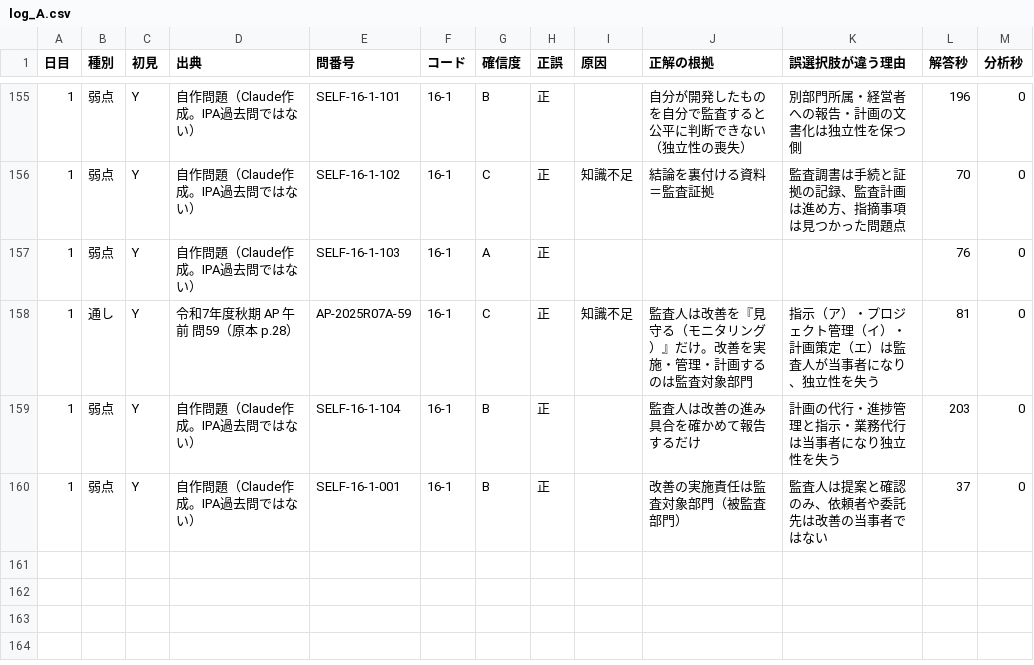
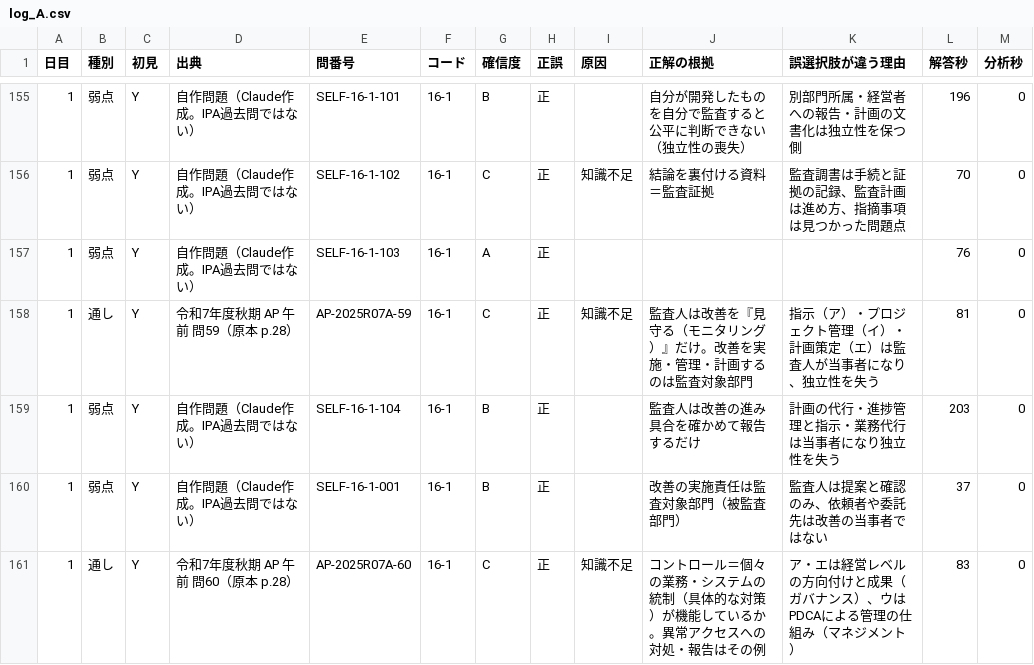
Before and after one commit to yyy19901103-source/4love2forever, a CSV file: data/log_A.csv, drawn as a sheet; only a part is shown, gaps mark what is left out.

```diff
--- a/data/log_A.csv
+++ b/data/log_A.csv
@@ -160 +160,2 @@
 1,弱点,Y,自作問題（Claude作成。IPA過去問ではない）,SELF-16-1-001,16-1,B,正,,改善の実施責任は監査対象部門（被監査部門）,監査人は提案と確認のみ、依頼者や委託先は改善の当事者ではない,37,0
+1,通し,Y,令和7年度秋期 AP 午前 問60（原本 p.28）,AP-2025R07A-60,16-1,C,正,知識不足,コントロール＝個々の業務・システムの統制（具体的な対策）が機能しているか。異常アクセスへの対処・報告はその例,ア・エは経営レベルの方向付けと成果（ガバナンス）、ウはPDCAによる管理の仕組み（マネジメント）,83,0
```
Also changed, not shown: 1 other file.
